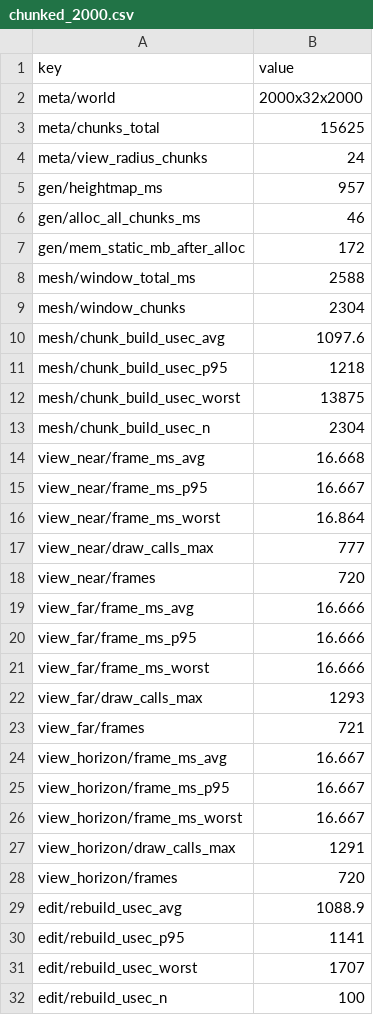
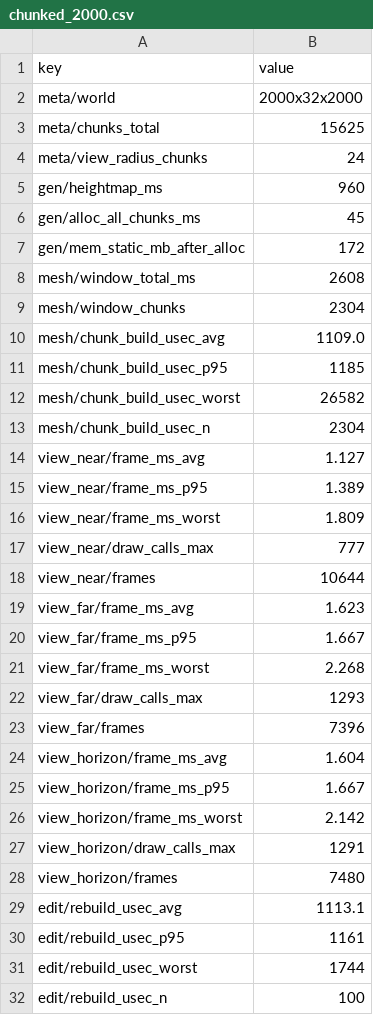
Before and after one commit to CryNoxTheKid/Claude-Code-Game-Studios, a CSV file: prototypes/chunked-mesher/results/chunked_2000.csv, drawn as a sheet; only a part is shown; the diff covers the shown part only.

```diff
--- a/prototypes/chunked-mesher/results/chunked_2000.csv
+++ b/prototypes/chunked-mesher/results/chunked_2000.csv
@@ -4,29 +4,29 @@ meta/chunks_total,15625
 meta/view_radius_chunks,24
-gen/heightmap_ms,957
-gen/alloc_all_chunks_ms,46
+gen/heightmap_ms,960
+gen/alloc_all_chunks_ms,45
 gen/mem_static_mb_after_alloc,172
-mesh/window_total_ms,2588
+mesh/window_total_ms,2608
 mesh/window_chunks,2304
-mesh/chunk_build_usec_avg,1097.6
-mesh/chunk_build_usec_p95,1218
-mesh/chunk_build_usec_worst,13875
+mesh/chunk_build_usec_avg,1109.0
+mesh/chunk_build_usec_p95,1185
+mesh/chunk_build_usec_worst,26582
 mesh/chunk_build_usec_n,2304
-view_near/frame_ms_avg,16.668
-view_near/frame_ms_p95,16.667
-view_near/frame_ms_worst,16.864
+view_near/frame_ms_avg,1.127
+view_near/frame_ms_p95,1.389
+view_near/frame_ms_worst,1.809
 view_near/draw_calls_max,777
-view_near/frames,720
-view_far/frame_ms_avg,16.666
-view_far/frame_ms_p95,16.666
-view_far/frame_ms_worst,16.666
+view_near/frames,10644
+view_far/frame_ms_avg,1.623
+view_far/frame_ms_p95,1.667
+view_far/frame_ms_worst,2.268
 view_far/draw_calls_max,1293
-view_far/frames,721
-view_horizon/frame_ms_avg,16.667
-view_horizon/frame_ms_p95,16.667
-view_horizon/frame_ms_worst,16.667
+view_far/frames,7396
+view_horizon/frame_ms_avg,1.604
+view_horizon/frame_ms_p95,1.667
+view_horizon/frame_ms_worst,2.142
 view_horizon/draw_calls_max,1291
-view_horizon/frames,720
-edit/rebuild_usec_avg,1088.9
-edit/rebuild_usec_p95,1141
-edit/rebuild_usec_worst,1707
+view_horizon/frames,7480
+edit/rebuild_usec_avg,1113.1
+edit/rebuild_usec_p95,1161
+edit/rebuild_usec_worst,1744
 edit/rebuild_usec_n,100
```
Also changed, not shown: 9 edited cells elsewhere in this file, 9 other files.
